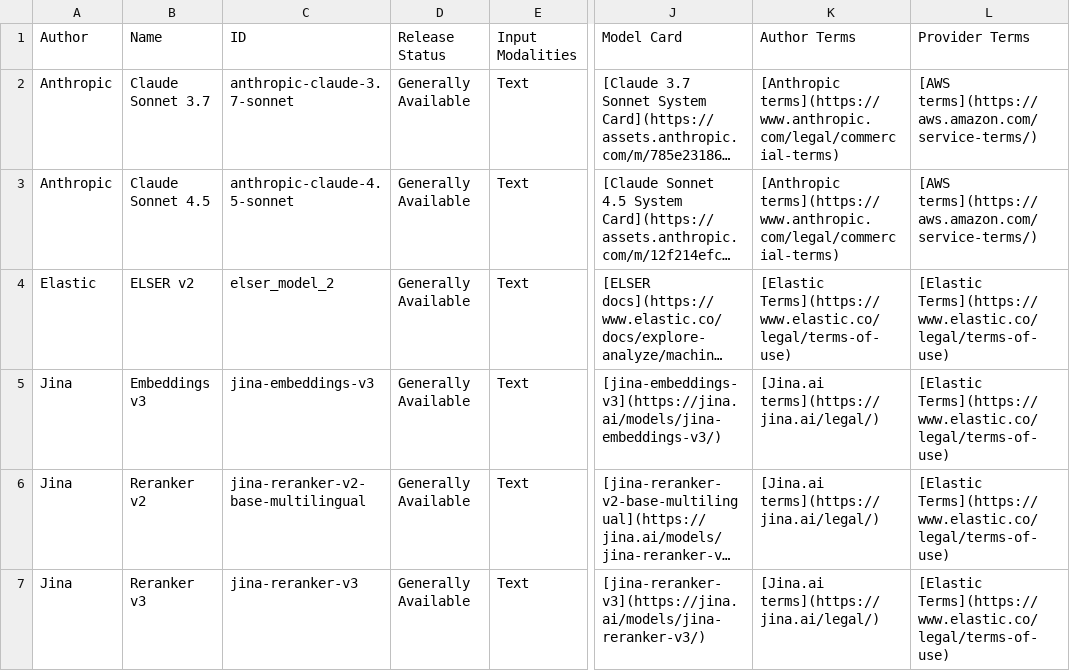
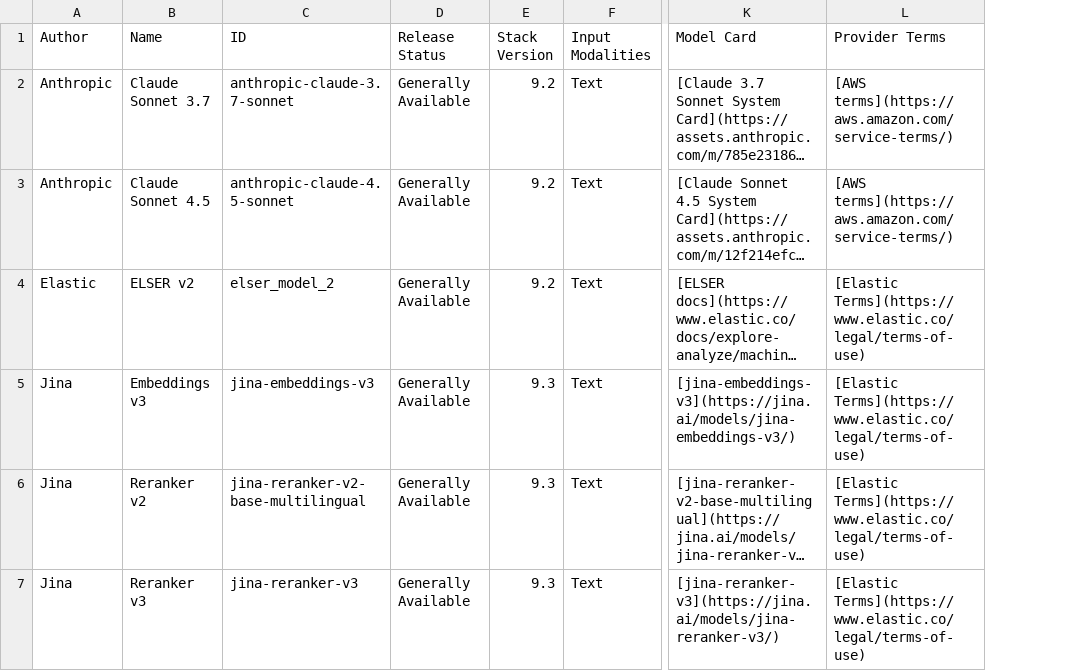
Before and after one commit to mdbirnstiehl/docs-content, a CSV file: explore-analyze/elastic-inference/models.csv, drawn as a sheet; only a part is shown, gaps mark what is left out; long unchanged cells end in …; removed rows and columns are numbered as before the commit, all else as after; the diff names each change by its address in the sheet, - before the commit and + after, or states it on an @@ line.

```diff
--- a/explore-analyze/elastic-inference/models.csv
+++ b/explore-analyze/elastic-inference/models.csv
+column E (Stack Version), rows 2-7: 9.2 | 9.2 | 9.2 | 9.3 | 9.3 | 9.3
-column K (Author Terms), rows 2-7: [Anthropic terms](https://www.anthropic.com/legal/commercial-terms) | [Anthropic terms](https://www.anthropic.com/legal/commercial-terms) | [Elastic Terms](https://www.elastic.co/legal/terms-of-use) | [Jina.ai terms](https://jina.ai/legal/) | [Jina.ai terms](https://jina.ai/legal/) | [Jina.ai terms](https://jina.ai/legal/)
```
